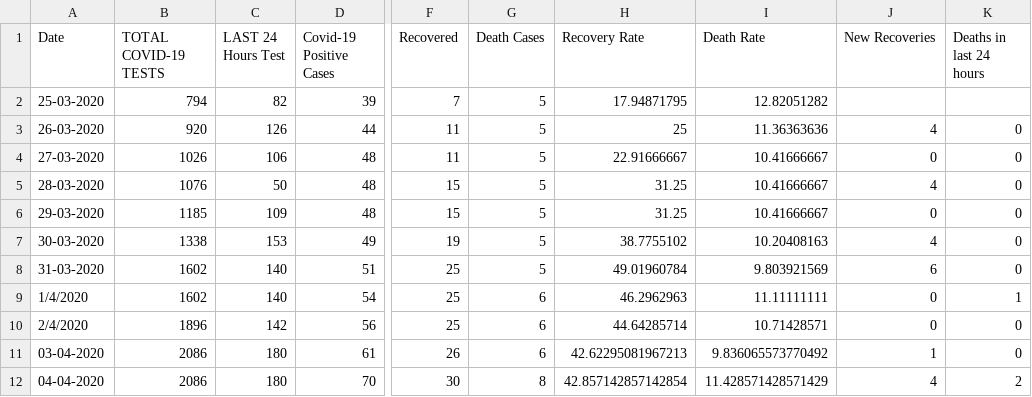
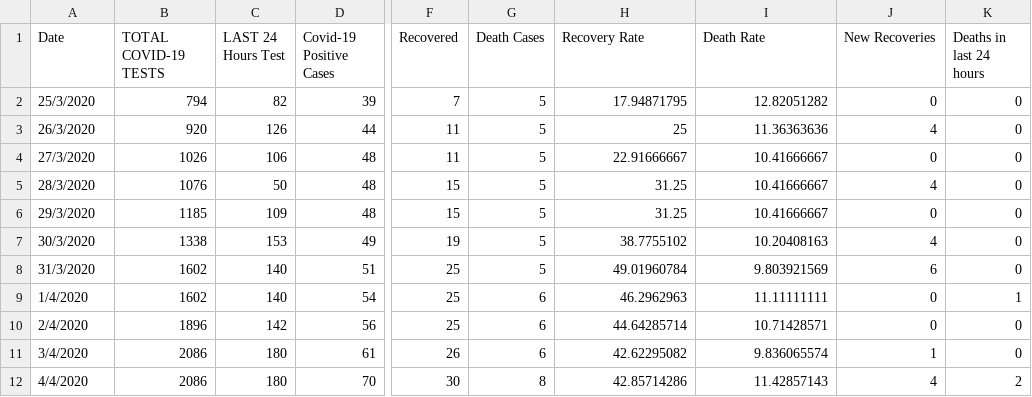
Before and after one commit to abrarhasinkml/COVID-19BD, a CSV file: data.csv, drawn as a sheet; only a part is shown, gaps mark what is left out; the diff names each change by its address in the sheet, - before the commit and + after, or states it on an @@ line.

Commit message:
Added a new script that writes data to MySQL database, everything apart from date being stored perfectly

```diff
--- a/data.csv
+++ b/data.csv
-A2 (Date): 25-03-2020
+A2 (Date): 25/3/2020
-J2 (New Recoveries): (empty)
+J2 (New Recoveries): 0
-K2 (Deaths in last 24 hours): (empty)
+K2 (Deaths in last 24 hours): 0
-A3 (Date): 26-03-2020
+A3 (Date): 26/3/2020
-A4 (Date): 27-03-2020
+A4 (Date): 27/3/2020
-A5 (Date): 28-03-2020
+A5 (Date): 28/3/2020
-A6 (Date): 29-03-2020
+A6 (Date): 29/3/2020
-A7 (Date): 30-03-2020
+A7 (Date): 30/3/2020
-A8 (Date): 31-03-2020
+A8 (Date): 31/3/2020
-A11 (Date): 03-04-2020
+A11 (Date): 3/4/2020
-H11 (Recovery Rate): 42.62295081967213
+H11 (Recovery Rate): 42.62295082
-I11 (Death Rate): 9.836065573770492
+I11 (Death Rate): 9.836065574
-A12 (Date): 04-04-2020
+A12 (Date): 4/4/2020
-H12 (Recovery Rate): 42.857142857142854
+H12 (Recovery Rate): 42.85714286
-I12 (Death Rate): 11.428571428571429
+I12 (Death Rate): 11.42857143
```
Also changed, not shown: 1 other file.
